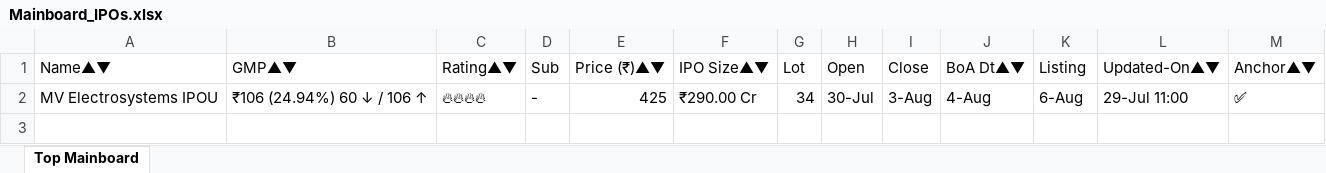
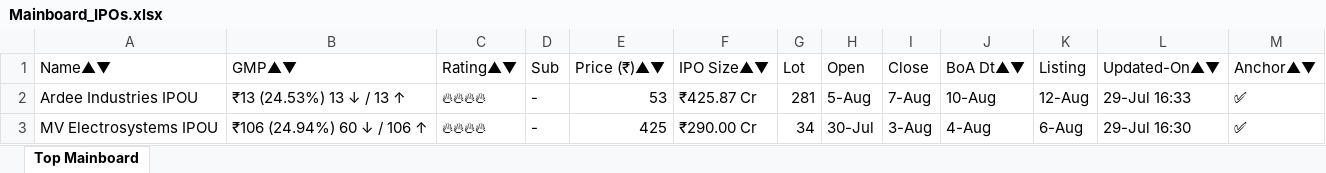
Before and after one commit to ayushpdkushwaha1/ipo-gmp-bot, an Excel workbook: files/Mainboard_IPOs.xlsx, sheet Top Mainboard, drawn as a sheet; values as stored, in another font and other column widths than the file's, no borders; addresses are those after the commit; the diff names each change by its address in the sheet, - before the commit and + after, or states it on an @@ line.

```diff
--- a/files/Mainboard_IPOs.xlsx (sheet Top Mainboard)
+++ b/files/Mainboard_IPOs.xlsx (sheet Top Mainboard)
+row 2: Ardee Industries IPOU | ₹13 (24.53%) 13 ↓ / 13 ↑ | 🔥🔥🔥🔥 | - | 53 | ₹425.87 Cr | 281 | 5-Aug | 7-Aug | 10-Aug | 12-Aug | 29-Jul 16:33 | ✅
-L3 (Updated-On▲▼): 29-Jul 11:00
+L3 (Updated-On▲▼): 29-Jul 16:30
```
Also changed, not shown: files/SME_IPOs.xlsx, files/gmp.xlsx, 2 other files.
